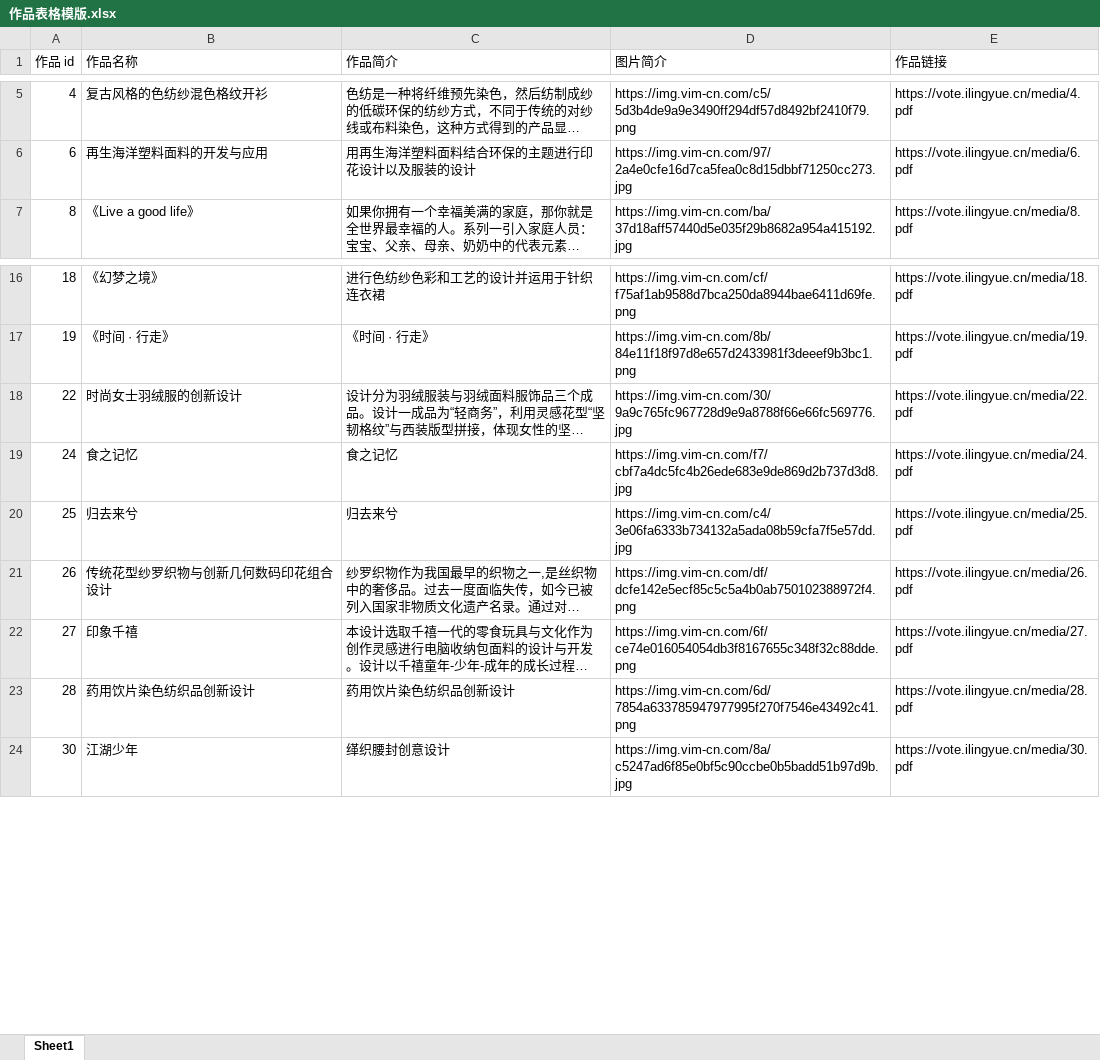
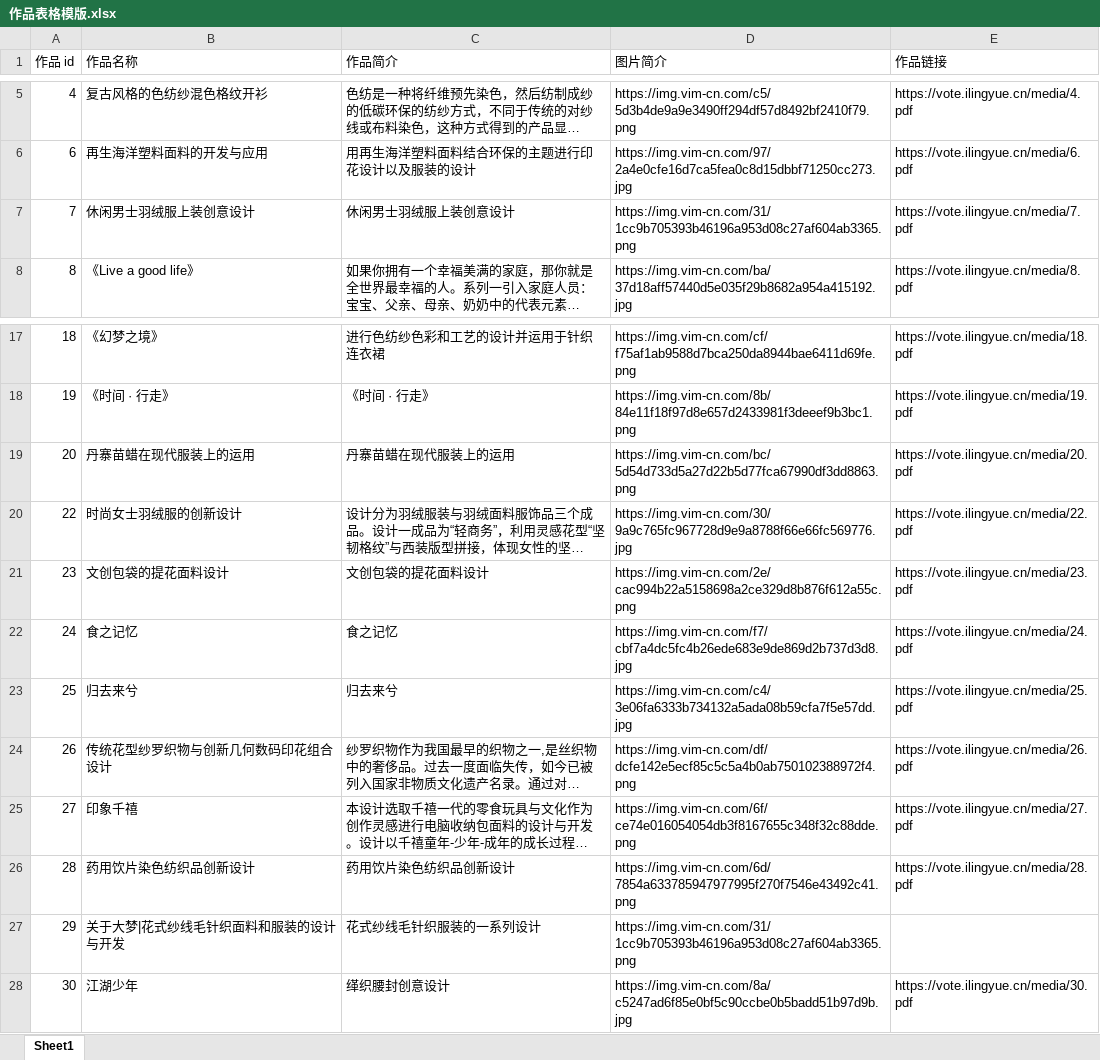
Before and after one commit to DCMMC/mp-vote, an Excel workbook: 作品表格模版.xlsx, sheet Sheet1, drawn as a sheet; only a part is shown, gaps mark what is left out; long unchanged cells end in …; values as stored, in another font and other column widths than the file's, no borders; the diff names each change by its address in the sheet, - before the commit and + after, or states it on an @@ line.

```diff
--- a/作品表格模版.xlsx (sheet Sheet1)
+++ b/作品表格模版.xlsx (sheet Sheet1)
+row 7: 7 | 休闲男士羽绒服上装创意设计 | 休闲男士羽绒服上装创意设计 | https://img.vim-cn.com/31/1cc9b705393b46196a953d08c27af604ab3365.png | https://vote.ilingyue.cn/media/7.pdf
+row 19: 20 | 丹寨苗蜡在现代服装上的运用 | 丹寨苗蜡在现代服装上的运用 | https://img.vim-cn.com/bc/5d54d733d5a27d22b5d77fca67990df3dd8863.png | https://vote.ilingyue.cn/media/20.pdf
+row 21: 23 | 文创包袋的提花面料设计 | 文创包袋的提花面料设计 | https://img.vim-cn.com/2e/cac994b22a5158698a2ce329d8b876f612a55c.png | https://vote.ilingyue.cn/media/23.pdf
+row 27: 29 | 关于大梦|花式纱线毛针织面料和服装的设计与开发 | 花式纱线毛针织服装的一系列设计 | https://img.vim-cn.com/31/1cc9b705393b46196a953d08c27af604ab3365.png
```
Also changed, not shown: 5 other files.
